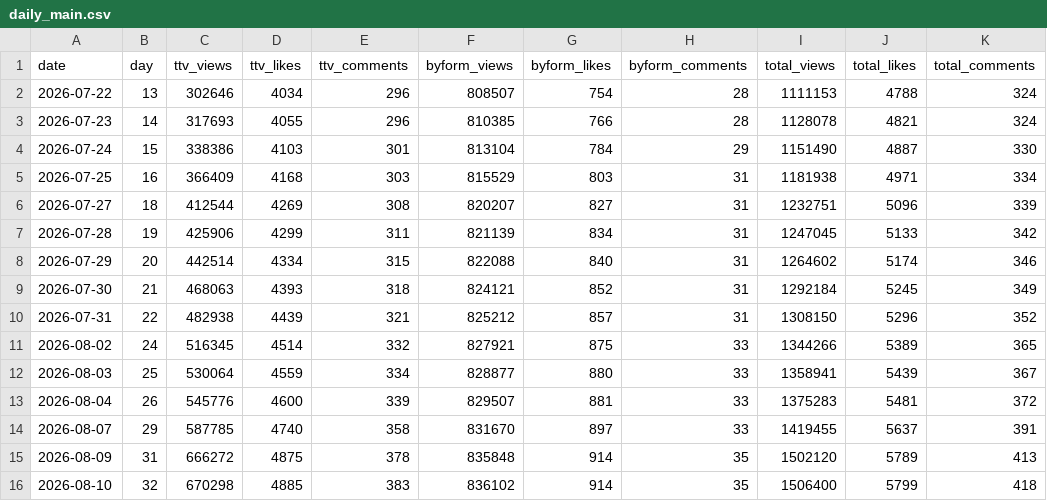
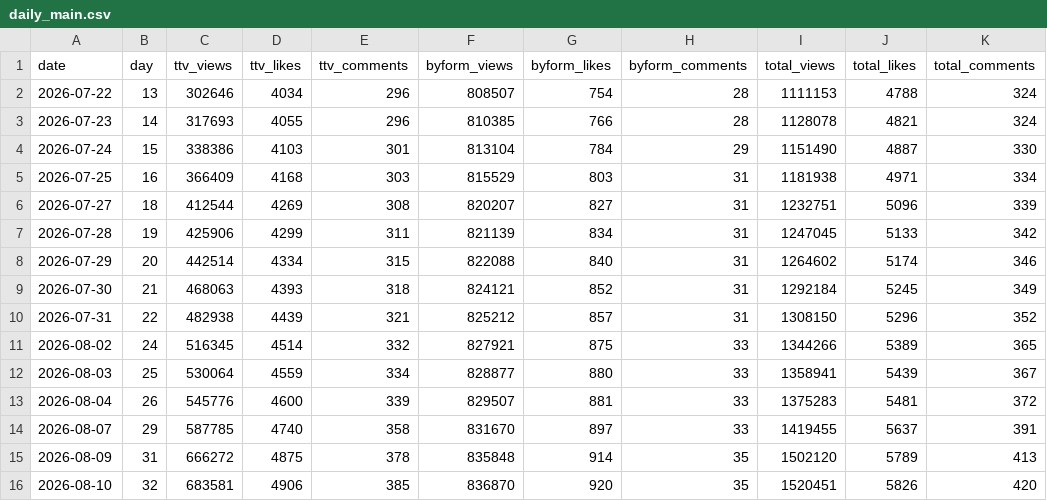
Before and after one commit to AndyWallstreet/buzztrend, a CSV file: data/hatchuping/daily_main.csv, drawn as a sheet.

Commit message:
hatchuping tracker daily update 2026-08-11

```diff
--- a/data/hatchuping/daily_main.csv
+++ b/data/hatchuping/daily_main.csv
@@ -15,2 +15,2 @@ date,day,ttv_views,ttv_likes,ttv_comments,byform_views,byform_likes,byform_comme
 2026-08-09,31,666272,4875,378,835848,914,35,1502120,5789,413
-2026-08-10,32,670298,4885,383,836102,914,35,1506400,5799,418
+2026-08-10,32,683581,4906,385,836870,920,35,1520451,5826,420
```
Also changed, not shown: data/hatchuping/daily_teaser.csv, data/hatchuping/velocity.csv, 2 other files.
